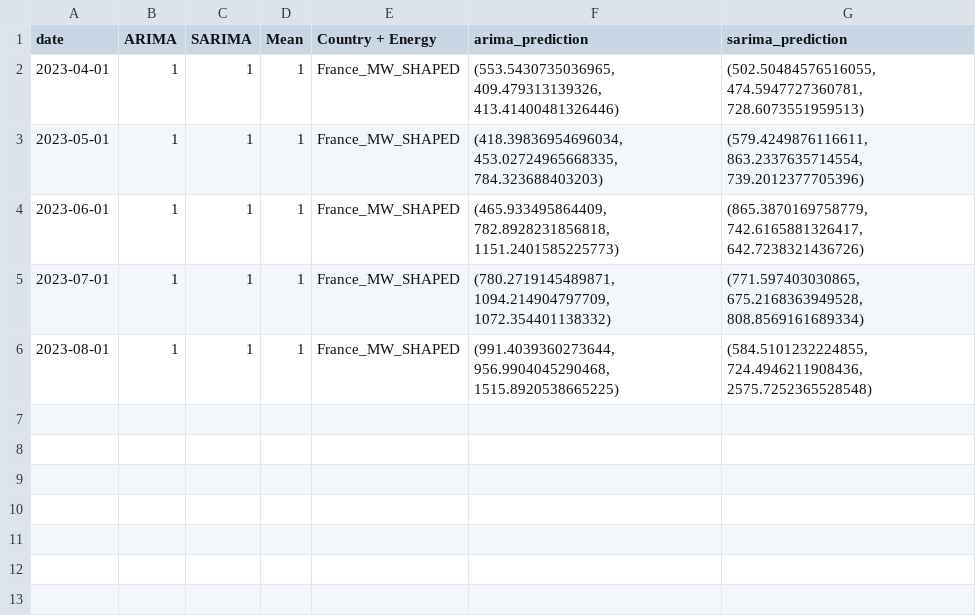
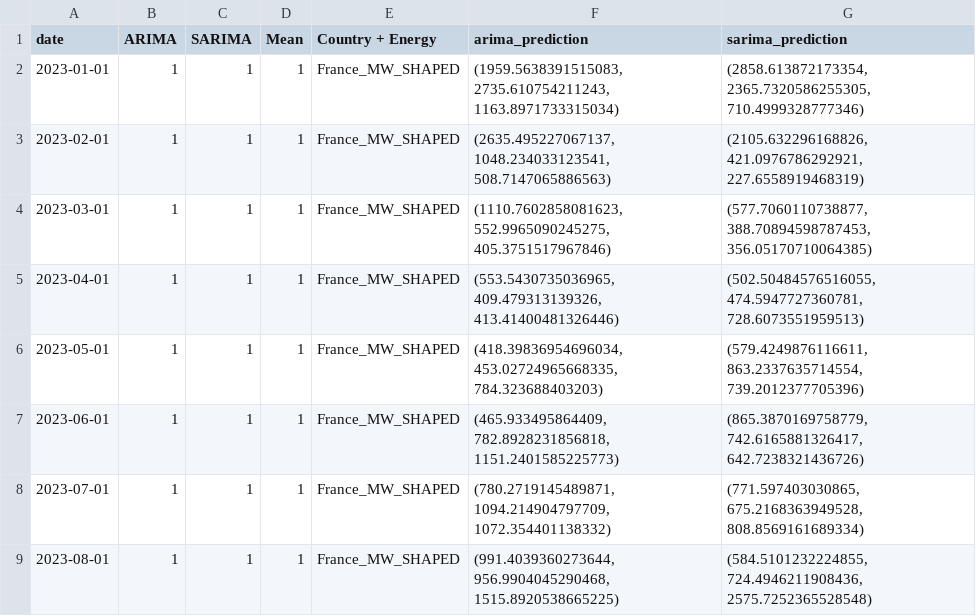
Before and after one commit to TKartist/BachelorProject, a CSV file: results/prediction_France_MW_SHAPED_all.csv, drawn as a sheet.

```diff
--- a/results/prediction_France_MW_SHAPED_all.csv
+++ b/results/prediction_France_MW_SHAPED_all.csv
@@ -1,2 +1,5 @@
 date,ARIMA,SARIMA,Mean,Country + Energy,arima_prediction,sarima_prediction
+2023-01-01,1,1,1,France_MW_SHAPED,"(1959.5638391515083, 2735.610754211243, 1163.8971733315034)","(2858.613872173354, 2365.7320586255305, 710.4999328777346)"
+2023-02-01,1,1,1,France_MW_SHAPED,"(2635.495227067137, 1048.234033123541, 508.7147065886563)","(2105.632296168826, 421.0976786292921, 227.6558919468319)"
+2023-03-01,1,1,1,France_MW_SHAPED,"(1110.7602858081623, 552.9965090245275, 405.3751517967846)","(577.7060110738877, 388.70894598787453, 356.05170710064385)"
 2023-04-01,1,1,1,France_MW_SHAPED,"(553.5430735036965, 409.479313139326, 413.41400481326446)","(502.50484576516055, 474.5947727360781, 728.6073551959513)"
```
Also changed, not shown: results/prediction_France_demand_all.csv, results/prediction_France_hydro_nops_all.csv, 11 other files.
